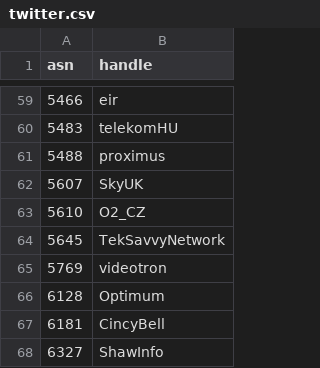
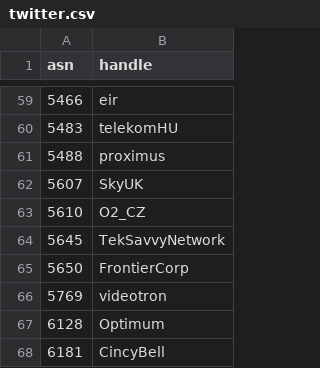
Before and after one commit to cloudflare/isbgpsafeyet.com, a CSV file: data/twitter.csv, drawn as a sheet; only a part is shown, gaps mark what is left out; the shorter side is filled out with more unchanged rows.

```diff
--- a/data/twitter.csv
+++ b/data/twitter.csv
@@ -64,2 +64,3 @@ asn,handle
 5645,TekSavvyNetwork
+5650,FrontierCorp
 5769,videotron
```
Also changed, not shown: data/operators.csv.
